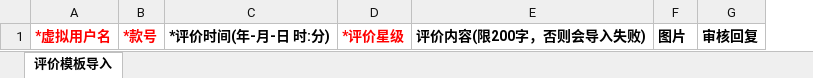
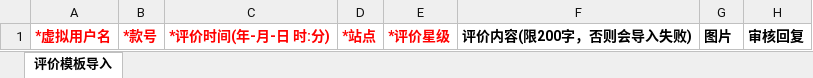
Before and after one commit to Donsilor/bdd, an Excel workbook: web/backend/downloads/comments/orderComment.xlsx, sheet 评价模板导入, drawn as a sheet; values as stored, in another font and other column widths than the file's, no borders; the diff names each change by its address in the sheet, - before the commit and + after, or states it on an @@ line.

Commit message:
dev_454

```diff
--- a/web/backend/downloads/comments/orderComment.xlsx (sheet 评价模板导入)
+++ b/web/backend/downloads/comments/orderComment.xlsx (sheet 评价模板导入)
+column D, row 1: *站点
-C1 text colour: black
+C1 text colour: #FF0000
```
